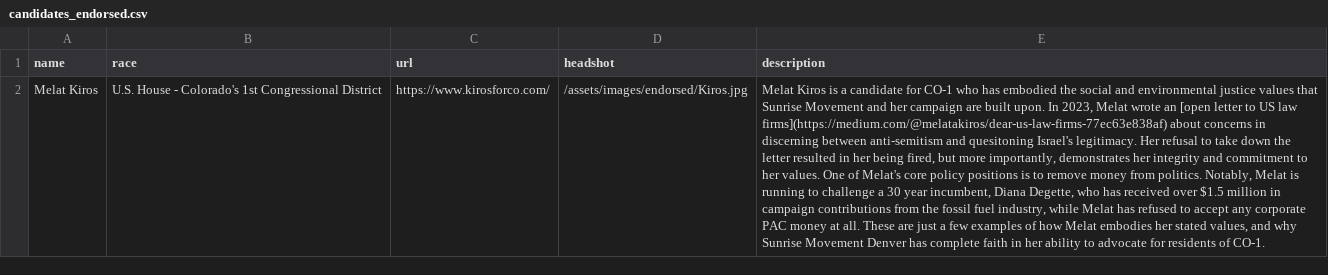
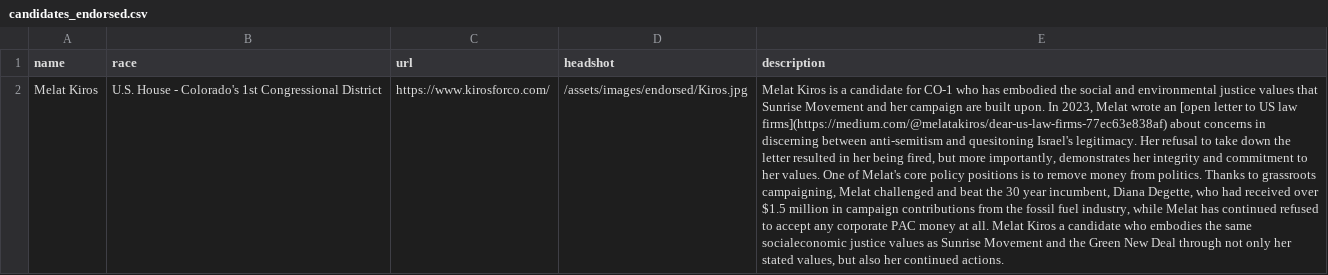
Before and after one commit to sunrisemvmtDEN/sunrisemvmtDEN.github.io, a CSV file: data/candidates_endorsed.csv, drawn as a sheet; the diff names each change by its address in the sheet, - before the commit and + after, or states it on an @@ line.

```diff
--- a/data/candidates_endorsed.csv
+++ b/data/candidates_endorsed.csv
-E2 (description): …from politics. Notably, Melat is running to challenge a 30 year incumbent, Diana Degette, who has received over $1.5 million in campaign contributions from the fossil fuel industry, while Melat has refused to accept any corporate PAC money at all. These are just a few examples of how Melat embodies her stated values, and why Sunrise Movement Denver has complete faith in her ability to advocate for residents of CO-1.
+E2 (description): …from politics. Thanks to grassroots campaigning, Melat challenged and beat the 30 year incumbent, Diana Degette, who had received over $1.5 million in campaign contributions from the fossil fuel industry, while Melat has continued refused to accept any corporate PAC money at all. Melat Kiros a candidate who embodies the same socialeconomic justice values as Sunrise Movement and the Green New Deal through not only her stated values, but also her continued actions.
```
Also changed, not shown: data/faq.csv, data/measure_recommendation.csv, 3 other files.
